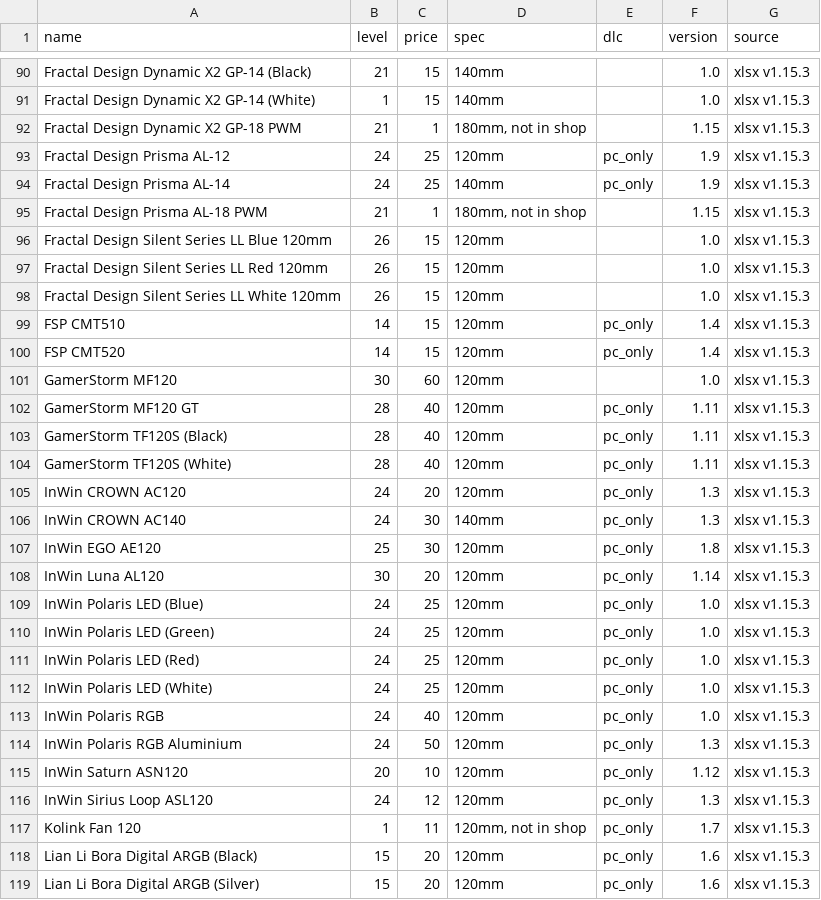
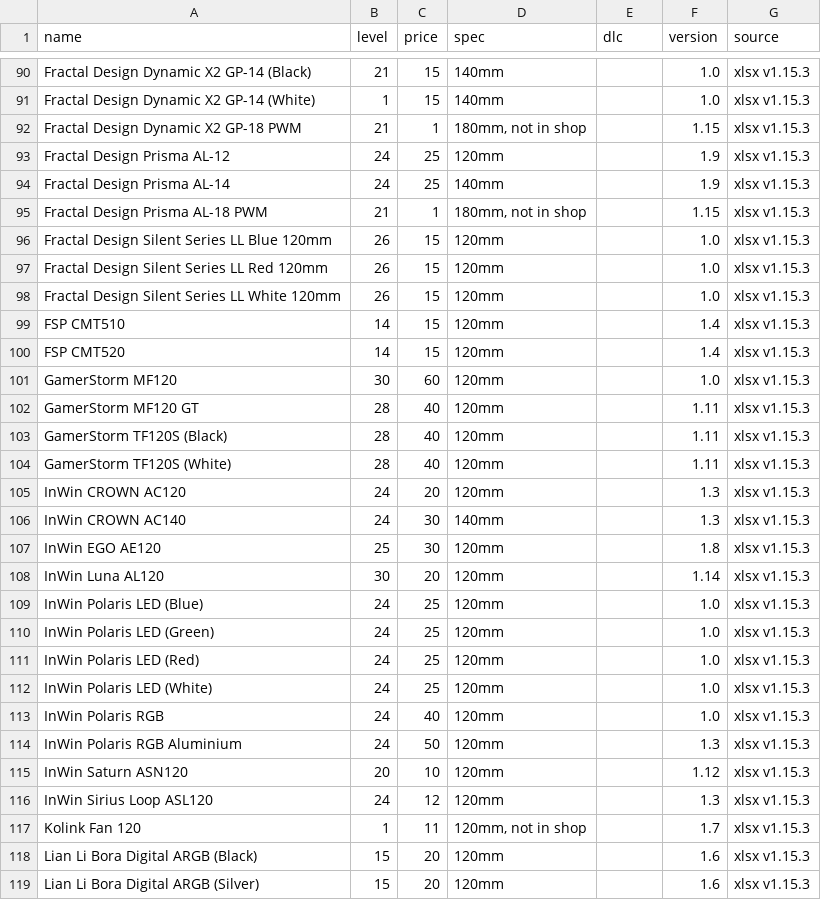
Before and after one commit to pcbs-job-board/pcbs-job-board.github.io, a CSV file: data/parts/case-fan.csv, drawn as a sheet; only a part is shown, gaps mark what is left out; the diff covers the shown part only.

```diff
--- a/data/parts/case-fan.csv
+++ b/data/parts/case-fan.csv
@@ -92,4 +92,4 @@ Fractal Design Dynamic X2 GP-14 (White),1,15,140mm,,1.0,xlsx v1.15.3
 Fractal Design Dynamic X2 GP-18 PWM,21,1,"180mm, not in shop",,1.15,xlsx v1.15.3
-Fractal Design Prisma AL-12,24,25,120mm,pc_only,1.9,xlsx v1.15.3
-Fractal Design Prisma AL-14,24,25,140mm,pc_only,1.9,xlsx v1.15.3
+Fractal Design Prisma AL-12,24,25,120mm,,1.9,xlsx v1.15.3
+Fractal Design Prisma AL-14,24,25,140mm,,1.9,xlsx v1.15.3
 Fractal Design Prisma AL-18 PWM,21,1,"180mm, not in shop",,1.15,xlsx v1.15.3
@@ -98,22 +98,22 @@ Fractal Design Silent Series LL Red 120mm,26,15,120mm,,1.0,xlsx v1.15.3
 Fractal Design Silent Series LL White 120mm,26,15,120mm,,1.0,xlsx v1.15.3
-FSP CMT510,14,15,120mm,pc_only,1.4,xlsx v1.15.3
-FSP CMT520,14,15,120mm,pc_only,1.4,xlsx v1.15.3
+FSP CMT510,14,15,120mm,,1.4,xlsx v1.15.3
+FSP CMT520,14,15,120mm,,1.4,xlsx v1.15.3
 GamerStorm MF120,30,60,120mm,,1.0,xlsx v1.15.3
-GamerStorm MF120 GT,28,40,120mm,pc_only,1.11,xlsx v1.15.3
-GamerStorm TF120S (Black),28,40,120mm,pc_only,1.11,xlsx v1.15.3
-GamerStorm TF120S (White),28,40,120mm,pc_only,1.11,xlsx v1.15.3
-InWin CROWN AC120,24,20,120mm,pc_only,1.3,xlsx v1.15.3
-InWin CROWN AC140,24,30,140mm,pc_only,1.3,xlsx v1.15.3
-InWin EGO AE120,25,30,120mm,pc_only,1.8,xlsx v1.15.3
-InWin Luna AL120,30,20,120mm,pc_only,1.14,xlsx v1.15.3
-InWin Polaris LED (Blue),24,25,120mm,pc_only,1.0,xlsx v1.15.3
-InWin Polaris LED (Green),24,25,120mm,pc_only,1.0,xlsx v1.15.3
-InWin Polaris LED (Red),24,25,120mm,pc_only,1.0,xlsx v1.15.3
-InWin Polaris LED (White),24,25,120mm,pc_only,1.0,xlsx v1.15.3
-InWin Polaris RGB,24,40,120mm,pc_only,1.0,xlsx v1.15.3
-InWin Polaris RGB Aluminium,24,50,120mm,pc_only,1.3,xlsx v1.15.3
-InWin Saturn ASN120,20,10,120mm,pc_only,1.12,xlsx v1.15.3
-InWin Sirius Loop ASL120,24,12,120mm,pc_only,1.3,xlsx v1.15.3
-Kolink Fan 120,1,11,"120mm, not in shop",pc_only,1.7,xlsx v1.15.3
-Lian Li Bora Digital ARGB (Black),15,20,120mm,pc_only,1.6,xlsx v1.15.3
-Lian Li Bora Digital ARGB (Silver),15,20,120mm,pc_only,1.6,xlsx v1.15.3
+GamerStorm MF120 GT,28,40,120mm,,1.11,xlsx v1.15.3
+GamerStorm TF120S (Black),28,40,120mm,,1.11,xlsx v1.15.3
+GamerStorm TF120S (White),28,40,120mm,,1.11,xlsx v1.15.3
+InWin CROWN AC120,24,20,120mm,,1.3,xlsx v1.15.3
+InWin CROWN AC140,24,30,140mm,,1.3,xlsx v1.15.3
+InWin EGO AE120,25,30,120mm,,1.8,xlsx v1.15.3
+InWin Luna AL120,30,20,120mm,,1.14,xlsx v1.15.3
+InWin Polaris LED (Blue),24,25,120mm,,1.0,xlsx v1.15.3
+InWin Polaris LED (Green),24,25,120mm,,1.0,xlsx v1.15.3
+InWin Polaris LED (Red),24,25,120mm,,1.0,xlsx v1.15.3
+InWin Polaris LED (White),24,25,120mm,,1.0,xlsx v1.15.3
+InWin Polaris RGB,24,40,120mm,,1.0,xlsx v1.15.3
+InWin Polaris RGB Aluminium,24,50,120mm,,1.3,xlsx v1.15.3
+InWin Saturn ASN120,20,10,120mm,,1.12,xlsx v1.15.3
+InWin Sirius Loop ASL120,24,12,120mm,,1.3,xlsx v1.15.3
+Kolink Fan 120,1,11,"120mm, not in shop",,1.7,xlsx v1.15.3
+Lian Li Bora Digital ARGB (Black),15,20,120mm,,1.6,xlsx v1.15.3
+Lian Li Bora Digital ARGB (Silver),15,20,120mm,,1.6,xlsx v1.15.3
```
Also changed, not shown: 49 edited cells elsewhere in this file, data/parts/case.csv, data/parts/gpu.csv, 18 other files.
